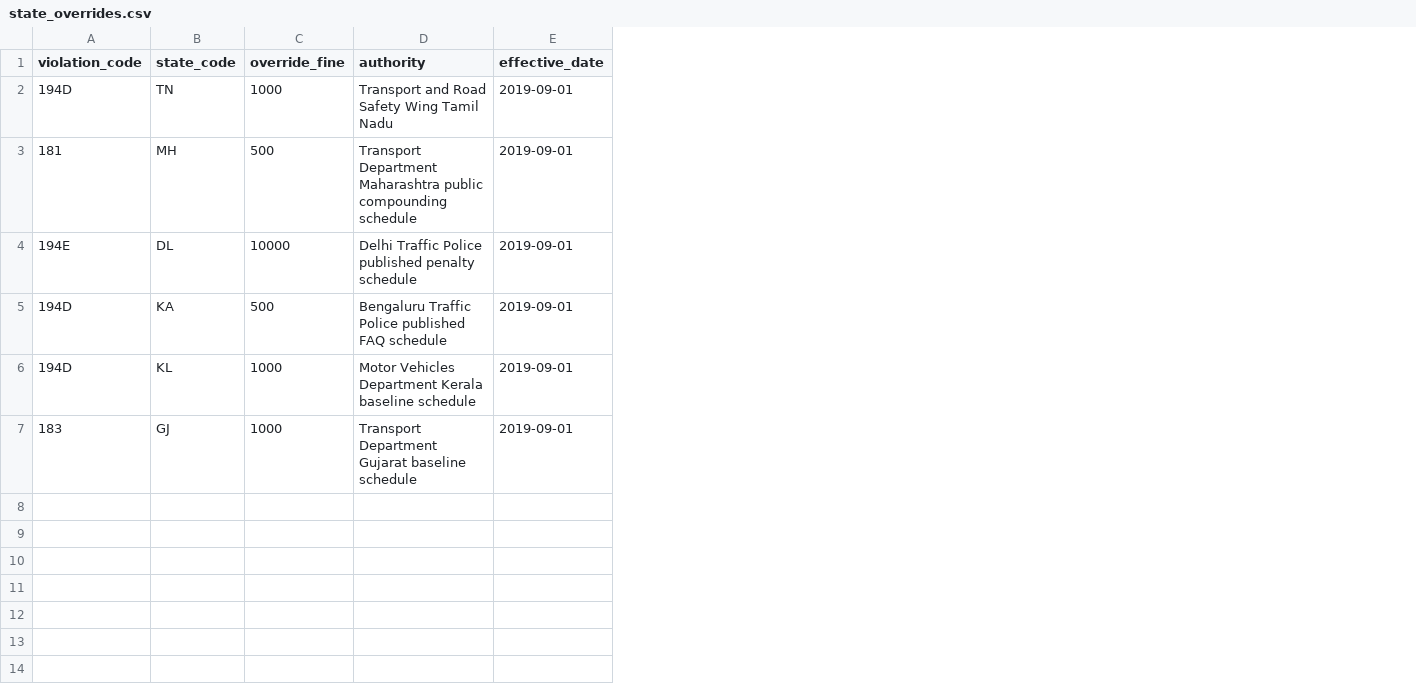
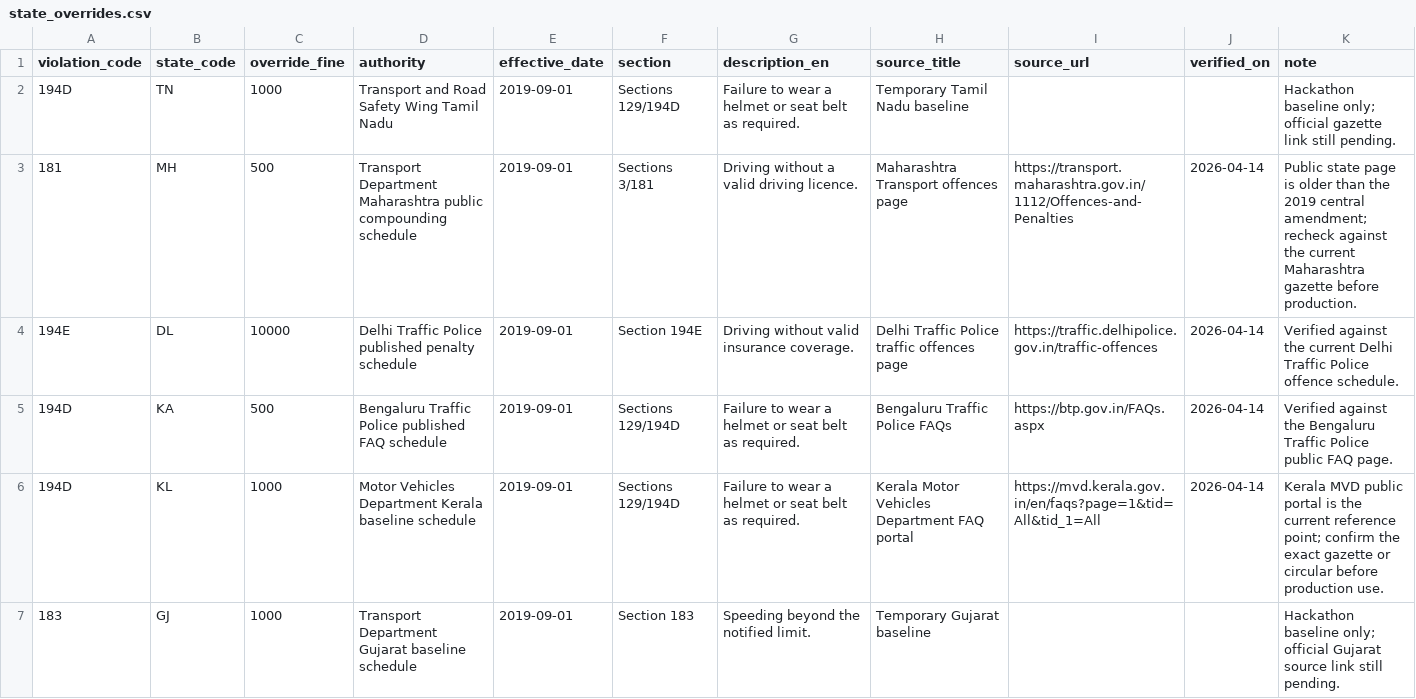
Before and after one commit to SafeVision-AI/SafeVision-AI, a CSV file: chatbot_service/data/state_overrides.csv, drawn as a sheet; the diff names each change by its address in the sheet, - before the commit and + after, or states it on an @@ line.

Commit message:
chore: explicit env ignore paths and sync late changes to local datasets

```diff
--- a/chatbot_service/data/state_overrides.csv
+++ b/chatbot_service/data/state_overrides.csv
+column F (section), rows 2-7: Sections 129/194D | Sections 3/181 | Section 194E | Sections 129/194D | Sections 129/194D | Section 183
+column G (description_en), rows 2-7: Failure to wear a helmet or seat belt as required. | Driving without a valid driving licence. | Driving without valid insurance coverage. | Failure to wear a helmet or seat belt as required. | Failure to wear a helmet or seat belt as required. | Speeding beyond the notified limit.
+column H (source_title), rows 2-7: Temporary Tamil Nadu baseline | Maharashtra Transport offences page | Delhi Traffic Police traffic offences page | Bengaluru Traffic Police FAQs | Kerala Motor Vehicles Department FAQ portal | Temporary Gujarat baseline
+column I (source_url), rows 3-6: https://transport.maharashtra.gov.in/1112/Offences-and-Penalties | https://traffic.delhipolice.gov.in/traffic-offences | https://btp.gov.in/FAQs.aspx | https://mvd.kerala.gov.in/en/faqs?page=1&tid=All&tid_1=All
+column J (verified_on), rows 3-6: all 2026-04-14
+column K (note), rows 2-7: Hackathon baseline only; official gazette link still pending. | Public state page is older than the 2019 central amendment; recheck against the current Maharashtra gazette before production. | Verified against the current Delhi Traffic Police offence schedule. | Verified against the Bengaluru Traffic Police public FAQ page. | Kerala MVD public portal is the current reference point; confirm the exact gazette or circular before production use. | Hackathon baseline only; official Gujarat source link still pending.
```
Also changed, not shown: frontend/public/offline-data/state_overrides.csv, 3 other files.
